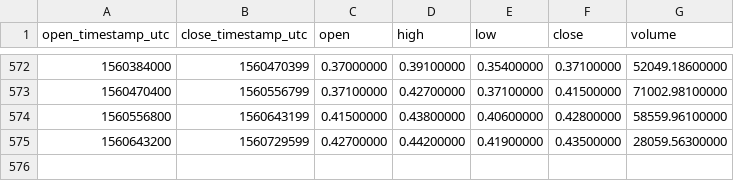
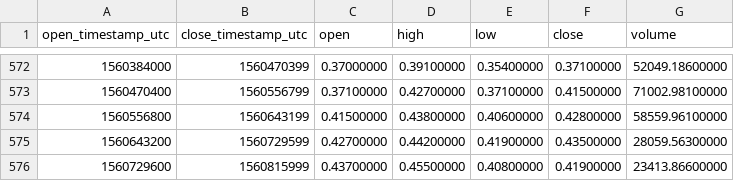
Before and after one commit to cryptobigbro/binance-NEOBNB, a CSV file: binance-NEOBNB-1d.csv, drawn as a sheet; only a part is shown, gaps mark what is left out.

Commit message:
Update OHLCV data.

```diff
--- a/binance-NEOBNB-1d.csv
+++ b/binance-NEOBNB-1d.csv
@@ -575 +575,2 @@ open_timestamp_utc,close_timestamp_utc,open,high,low,close,volume
 1560643200,1560729599,0.42700000,0.44200000,0.41900000,0.43500000,28059.56300000
+1560729600,1560815999,0.43700000,0.45500000,0.40800000,0.41900000,23413.86600000
```
Also changed, not shown: 1 other file.
